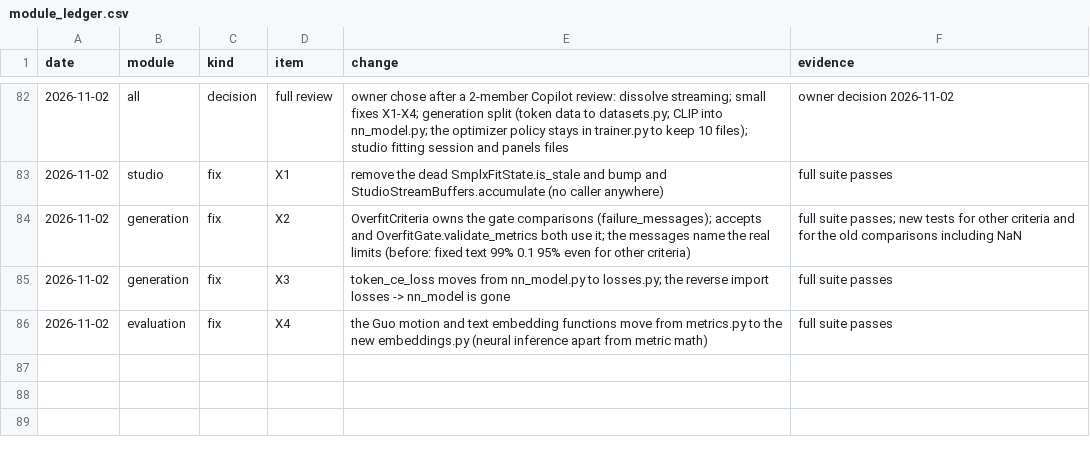
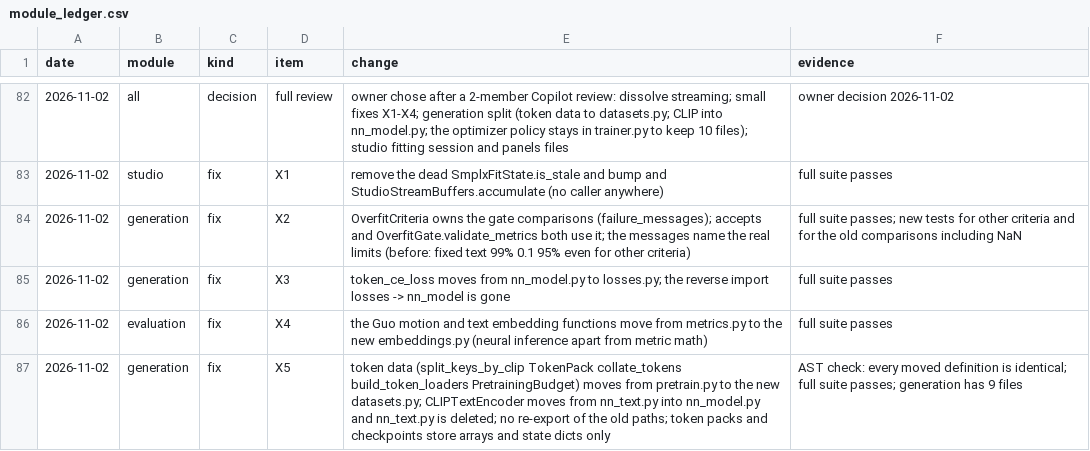
Before and after one commit to CatalinButacu/GenAI-Text2Motion, a CSV file: doc/notes/module_ledger.csv, drawn as a sheet; only a part is shown, gaps mark what is left out.

Commit message:
Generation groups by kind: token data gets its own datasets module and the CLIP text encoder joins the other networks in the model module

```diff
--- a/doc/notes/module_ledger.csv
+++ b/doc/notes/module_ledger.csv
@@ -86 +86,2 @@ date,module,kind,item,change,evidence
 2026-11-02,evaluation,fix,X4,the Guo motion and text embedding functions move from metrics.py to the new embeddings.py (neural inference apart from metric math),full suite passes
+2026-11-02,generation,fix,X5,token data (split_keys_by_clip TokenPack collate_tokens build_token_loaders PretrainingBudget) moves from pretrain.py to the new datasets.py; CLIPTextEncoder moves from nn_text.py into nn_model.py and nn_text.py is deleted; no re-export of the old paths; token packs and checkpoints store arrays and state dicts only,AST check: every moved definition is identical; full suite passes; generation has 9 files
```
Also changed, not shown: 12 other files.
